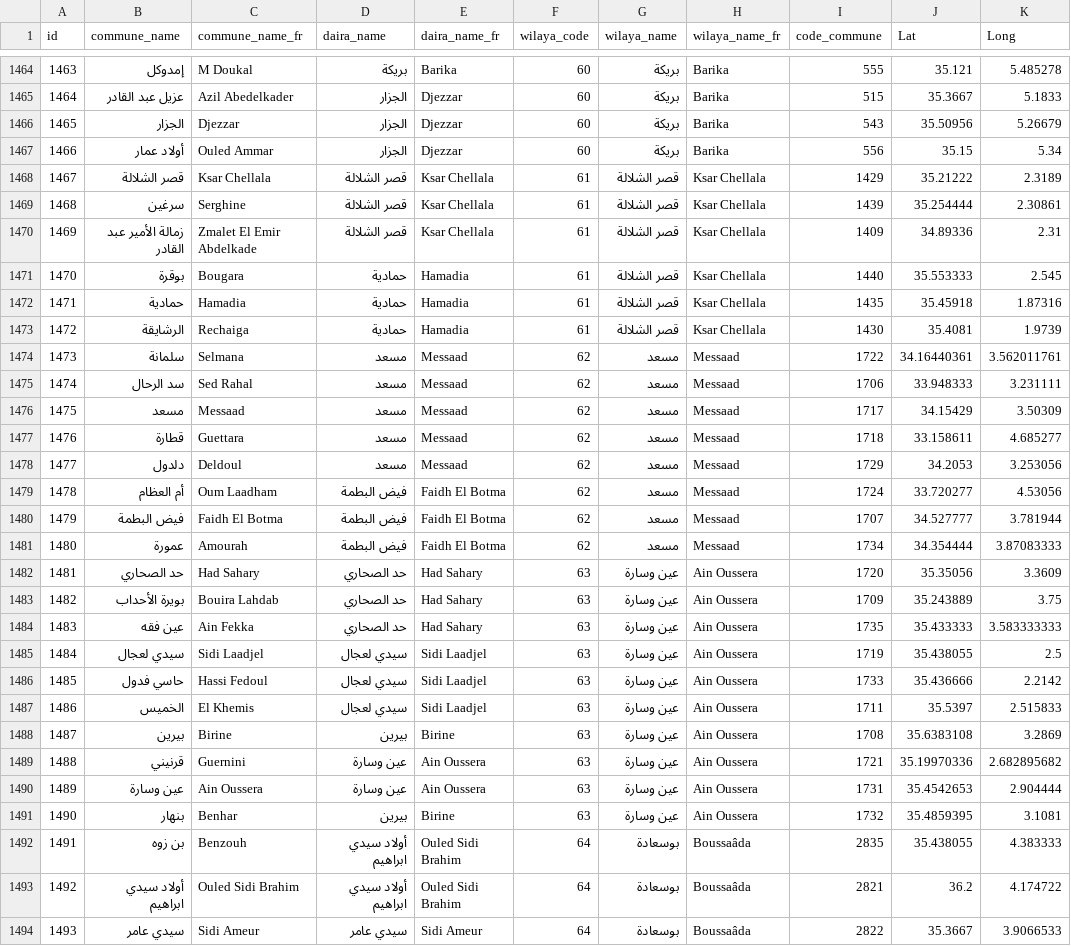
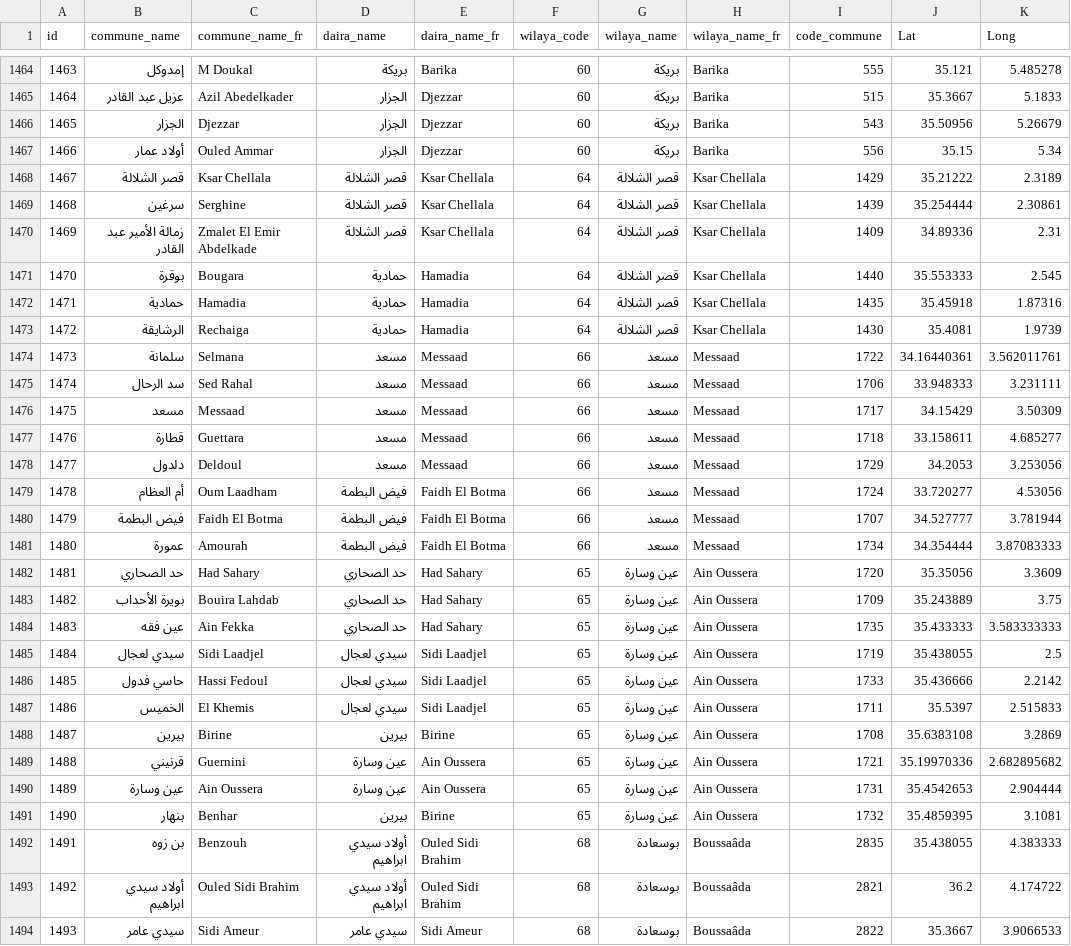
Before and after one commit to ihahachi/Algeria-Cities, a CSV file: csv/algeria_cities.csv, drawn as a sheet; only a part is shown, gaps mark what is left out; the diff covers the shown part only.

Commit message:
new wilayas (Codes 59-69) based on the  Law n° 26-06 #8

```diff
--- a/csv/algeria_cities.csv
+++ b/csv/algeria_cities.csv
@@ -1467,28 +1467,28 @@ id;commune_name;commune_name_fr;daira_name;daira_name_fr;wilaya_code;wilaya_name
 1466;أولاد عمار;Ouled Ammar;الجزار;Djezzar;60;بريكة;Barika;556;35.15;5.34
-1467;قصر الشلالة;Ksar Chellala;قصر الشلالة;Ksar Chellala;61;قصر الشلالة;Ksar Chellala;1429;35.21222;2.3189
-1468;سرغين;Serghine;قصر الشلالة;Ksar Chellala;61;قصر الشلالة;Ksar Chellala;1439;35.254444;2.30861
-1469;زمالة الأمير عبد القادر;Zmalet El Emir Abdelkade;قصر الشلالة;Ksar Chellala;61;قصر الشلالة;Ksar Chellala;1409;34.89336;2.31
-1470;بوقرة;Bougara;حمادية;Hamadia;61;قصر الشلالة;Ksar Chellala;1440;35.553333;2.545
-1471;حمادية;Hamadia;حمادية;Hamadia;61;قصر الشلالة;Ksar Chellala;1435;35.45918;1.87316
-1472;الرشايقة;Rechaiga;حمادية;Hamadia;61;قصر الشلالة;Ksar Chellala;1430;35.4081;1.9739
-1473;سلمانة;Selmana;مسعد;Messaad;62;مسعد;Messaad;1722;34.16440361;3.562011761
-1474;سد الرحال;Sed Rahal;مسعد;Messaad;62;مسعد;Messaad;1706;33.948333;3.231111
-1475;مسعد;Messaad;مسعد;Messaad;62;مسعد;Messaad;1717;34.15429;3.50309
-1476;قطارة;Guettara;مسعد;Messaad;62;مسعد;Messaad;1718;33.158611;4.685277
-1477;دلدول;Deldoul;مسعد;Messaad;62;مسعد;Messaad;1729;34.2053;3.253056
-1478;أم العظام;Oum Laadham;فيض البطمة;Faidh El Botma;62;مسعد;Messaad;1724;33.720277;4.53056
-1479;فيض البطمة;Faidh El Botma;فيض البطمة;Faidh El Botma;62;مسعد;Messaad;1707;34.527777;3.781944
-1480;عمورة;Amourah;فيض البطمة;Faidh El Botma;62;مسعد;Messaad;1734;34.354444;3.87083333
-1481;حد الصحاري;Had Sahary;حد الصحاري;Had Sahary;63;عين وسارة;Ain Oussera;1720;35.35056;3.3609
-1482;بويرة الأحداب;Bouira Lahdab;حد الصحاري;Had Sahary;63;عين وسارة;Ain Oussera;1709;35.243889;3.75
-1483;عين فقه;Ain Fekka;حد الصحاري;Had Sahary;63;عين وسارة;Ain Oussera;1735;35.433333;3.583333333
-1484;سيدي لعجال;Sidi Laadjel;سيدي لعجال;Sidi Laadjel;63;عين وسارة;Ain Oussera;1719;35.438055;2.5
-1485;حاسي فدول;Hassi Fedoul;سيدي لعجال;Sidi Laadjel;63;عين وسارة;Ain Oussera;1733;35.436666;2.2142
-1486;الخميس;El Khemis;سيدي لعجال;Sidi Laadjel;63;عين وسارة;Ain Oussera;1711;35.5397;2.515833
-1487;بيرين;Birine;بيرين;Birine;63;عين وسارة;Ain Oussera;1708;35.6383108;3.2869
-1488;قرنيني;Guernini;عين وسارة;Ain Oussera;63;عين وسارة;Ain Oussera;1721;35.19970336;2.682895682
-1489;عين وسارة;Ain Oussera;عين وسارة;Ain Oussera;63;عين وسارة;Ain Oussera;1731;35.4542653;2.904444
-1490;بنهار;Benhar;بيرين;Birine;63;عين وسارة;Ain Oussera;1732;35.4859395;3.1081
-1491;بن زوه;Benzouh;أولاد سيدي ابراهيم;Ouled Sidi Brahim;64;بوسعادة;Boussaâda;2835;35.438055;4.383333
-1492;أولاد سيدي ابراهيم;Ouled Sidi Brahim;أولاد سيدي ابراهيم;Ouled Sidi Brahim;64;بوسعادة;Boussaâda;2821;36.2;4.174722
-1493;سيدي عامر;Sidi Ameur;سيدي عامر;Sidi Ameur;64;بوسعادة;Boussaâda;2822;35.3667;3.9066533
+1467;قصر الشلالة;Ksar Chellala;قصر الشلالة;Ksar Chellala;64;قصر الشلالة;Ksar Chellala;1429;35.21222;2.3189
+1468;سرغين;Serghine;قصر الشلالة;Ksar Chellala;64;قصر الشلالة;Ksar Chellala;1439;35.254444;2.30861
+1469;زمالة الأمير عبد القادر;Zmalet El Emir Abdelkade;قصر الشلالة;Ksar Chellala;64;قصر الشلالة;Ksar Chellala;1409;34.89336;2.31
+1470;بوقرة;Bougara;حمادية;Hamadia;64;قصر الشلالة;Ksar Chellala;1440;35.553333;2.545
+1471;حمادية;Hamadia;حمادية;Hamadia;64;قصر الشلالة;Ksar Chellala;1435;35.45918;1.87316
+1472;الرشايقة;Rechaiga;حمادية;Hamadia;64;قصر الشلالة;Ksar Chellala;1430;35.4081;1.9739
+1473;سلمانة;Selmana;مسعد;Messaad;66;مسعد;Messaad;1722;34.16440361;3.562011761
+1474;سد الرحال;Sed Rahal;مسعد;Messaad;66;مسعد;Messaad;1706;33.948333;3.231111
+1475;مسعد;Messaad;مسعد;Messaad;66;مسعد;Messaad;1717;34.15429;3.50309
+1476;قطارة;Guettara;مسعد;Messaad;66;مسعد;Messaad;1718;33.158611;4.685277
+1477;دلدول;Deldoul;مسعد;Messaad;66;مسعد;Messaad;1729;34.2053;3.253056
+1478;أم العظام;Oum Laadham;فيض البطمة;Faidh El Botma;66;مسعد;Messaad;1724;33.720277;4.53056
+1479;فيض البطمة;Faidh El Botma;فيض البطمة;Faidh El Botma;66;مسعد;Messaad;1707;34.527777;3.781944
+1480;عمورة;Amourah;فيض البطمة;Faidh El Botma;66;مسعد;Messaad;1734;34.354444;3.87083333
+1481;حد الصحاري;Had Sahary;حد الصحاري;Had Sahary;65;عين وسارة;Ain Oussera;1720;35.35056;3.3609
+1482;بويرة الأحداب;Bouira Lahdab;حد الصحاري;Had Sahary;65;عين وسارة;Ain Oussera;1709;35.243889;3.75
+1483;عين فقه;Ain Fekka;حد الصحاري;Had Sahary;65;عين وسارة;Ain Oussera;1735;35.433333;3.583333333
+1484;سيدي لعجال;Sidi Laadjel;سيدي لعجال;Sidi Laadjel;65;عين وسارة;Ain Oussera;1719;35.438055;2.5
+1485;حاسي فدول;Hassi Fedoul;سيدي لعجال;Sidi Laadjel;65;عين وسارة;Ain Oussera;1733;35.436666;2.2142
+1486;الخميس;El Khemis;سيدي لعجال;Sidi Laadjel;65;عين وسارة;Ain Oussera;1711;35.5397;2.515833
+1487;بيرين;Birine;بيرين;Birine;65;عين وسارة;Ain Oussera;1708;35.6383108;3.2869
+1488;قرنيني;Guernini;عين وسارة;Ain Oussera;65;عين وسارة;Ain Oussera;1721;35.19970336;2.682895682
+1489;عين وسارة;Ain Oussera;عين وسارة;Ain Oussera;65;عين وسارة;Ain Oussera;1731;35.4542653;2.904444
+1490;بنهار;Benhar;بيرين;Birine;65;عين وسارة;Ain Oussera;1732;35.4859395;3.1081
+1491;بن زوه;Benzouh;أولاد سيدي ابراهيم;Ouled Sidi Brahim;68;بوسعادة;Boussaâda;2835;35.438055;4.383333
+1492;أولاد سيدي ابراهيم;Ouled Sidi Brahim;أولاد سيدي ابراهيم;Ouled Sidi Brahim;68;بوسعادة;Boussaâda;2821;36.2;4.174722
+1493;سيدي عامر;Sidi Ameur;سيدي عامر;Sidi Ameur;68;بوسعادة;Boussaâda;2822;35.3667;3.9066533
```
Also changed, not shown: 48 edited cells elsewhere in this file, 4 other files.
